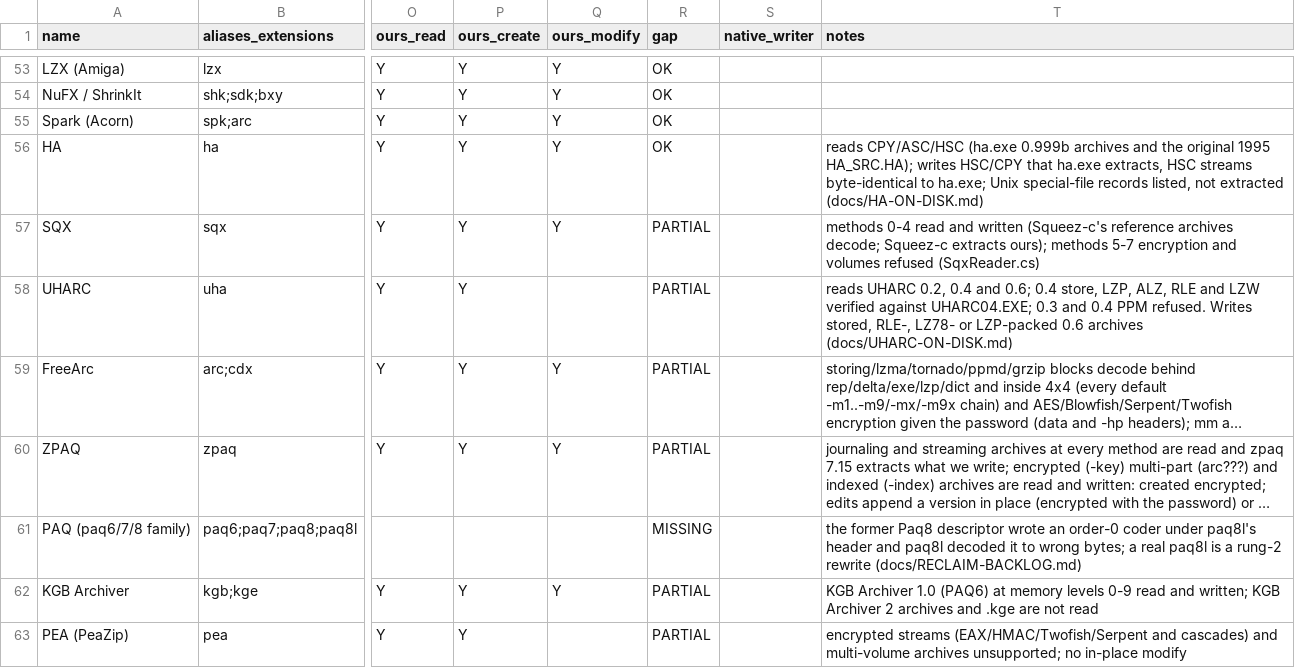
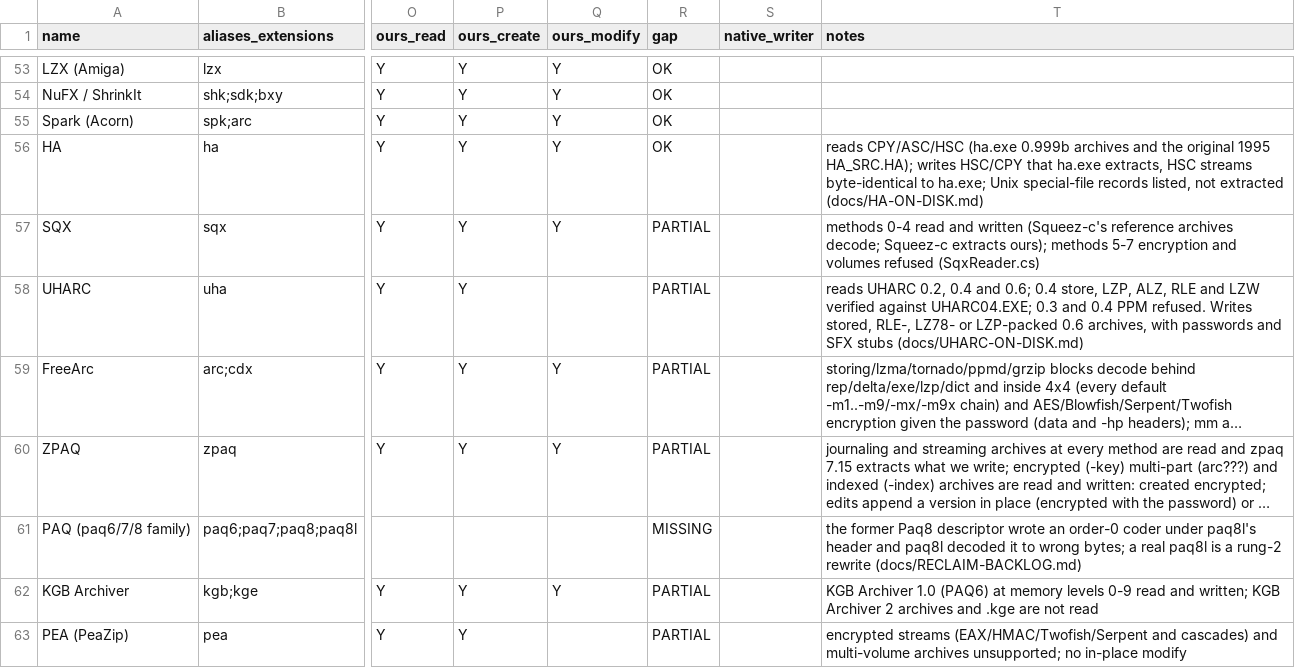
Before and after one commit to Hawkynt/CompressionWorkbench, a CSV file: docs/catalogue/reference-formats.csv, drawn as a sheet; only a part is shown, gaps mark what is left out; long unchanged cells end in …; the diff names each change by its address in the sheet, - before the commit and + after, or states it on an @@ line.

Commit message:
+ UHARC 0.6 writer: passwords and self-extractor stubs
A password now enciphers the packed stream and the CRC, name and file tables with it and sets
flags 0x06, as -pw does (printable ASCII, up to 255 characters). The sfx-stub option names a
Win32 stub - UHARC's UHARCSFX.EXE, which is not ours to ship - that is written in front of the
archive; the stub must be a PE image ending with its last section, where readers look for the
archive. The PE-end helper moved into UharcHeader and the reader uses it too.

Sourcing: rung 3, UHARC.DOC (-pw, -sfx and COPY /B UHARCSFX.EXE+archive), and rung 2, an -sfx
archive of UHARC 0.6b is UHARCSFX.EXE byte for byte plus the plain archive, differing only in
the archive time. UHARC.EXE x -pw extracts our password archives of every written method, and
UHARCSFX.EXE in front of our archive extracts it itself, with and without a password
(ExternalInterop tests).

```diff
--- a/docs/catalogue/reference-formats.csv
+++ b/docs/catalogue/reference-formats.csv
-T58 (notes): …LZP-packed 0.6 archives (docs/UHARC-ON-DISK.md)
+T58 (notes): …LZP-packed 0.6 archives, with passwords and SFX stubs (docs/UHARC-ON-DISK.md)
```
Also changed, not shown: 9 other files.
